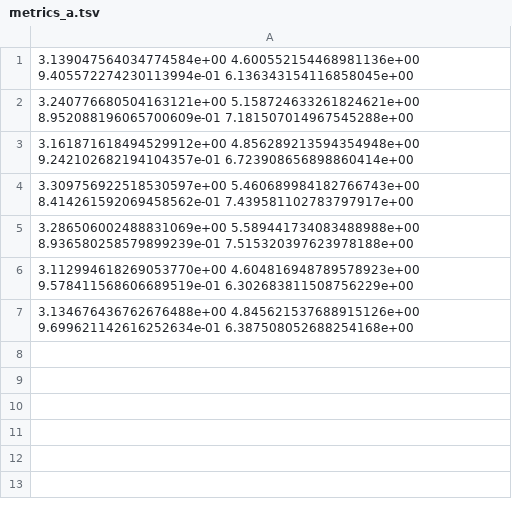
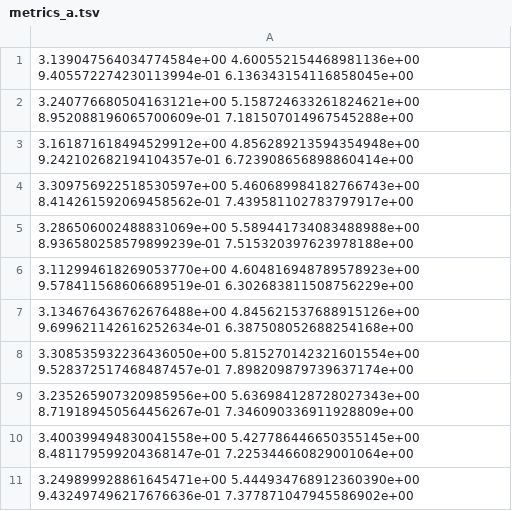
Before and after one commit to beckdaniel/thesis_synthetic, a TSV file: emnlp_results/500/metrics_a.tsv, drawn as a sheet.

```diff
--- a/emnlp_results/500/metrics_a.tsv
+++ b/emnlp_results/500/metrics_a.tsv
@@ -7 +7,5 @@
 3.134676436762676488e+00 4.845621537688915126e+00 9.699621142616252634e-01 6.387508052688254168e+00
+3.308535932236436050e+00 5.815270142321601554e+00 9.528372517468487457e-01 7.898209879739637174e+00
+3.235265907320985956e+00 5.636984128728027343e+00 8.719189450564456267e-01 7.346090336911928809e+00
+3.400399494830041558e+00 5.427786446650355145e+00 8.481179599204368147e-01 7.225344660829001064e+00
+3.249899928861645471e+00 5.444934768912360390e+00 9.432497496217676636e-01 7.377871047945586902e+00
```
Also changed, not shown: emnlp_results/500/metrics_b.tsv, emnlp_results/500/metrics_lin.tsv, 9 other files.
